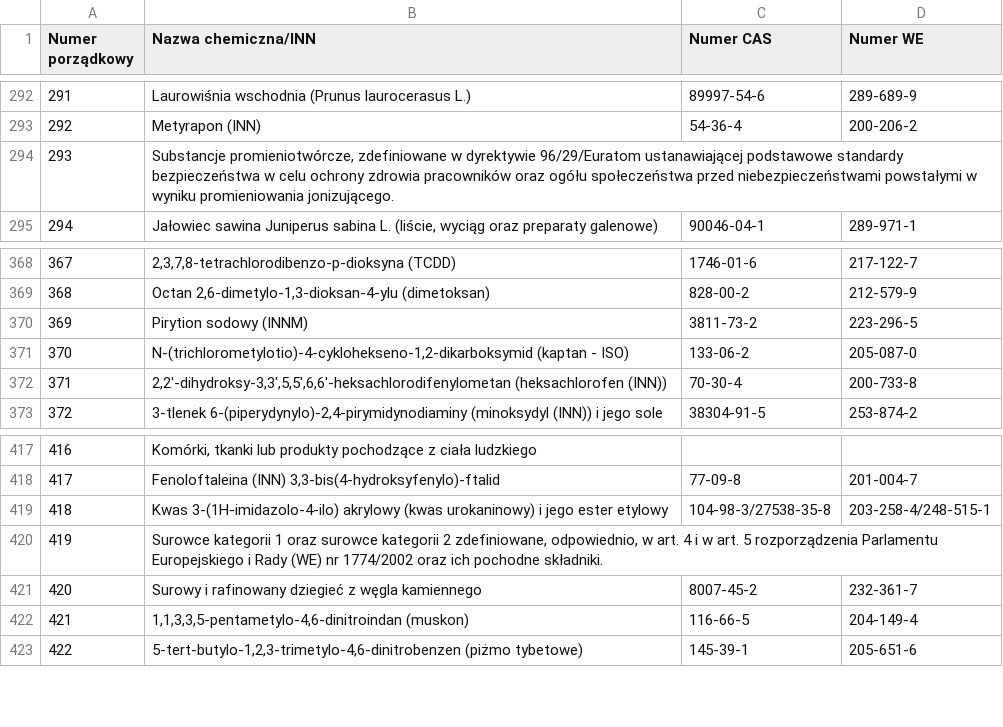
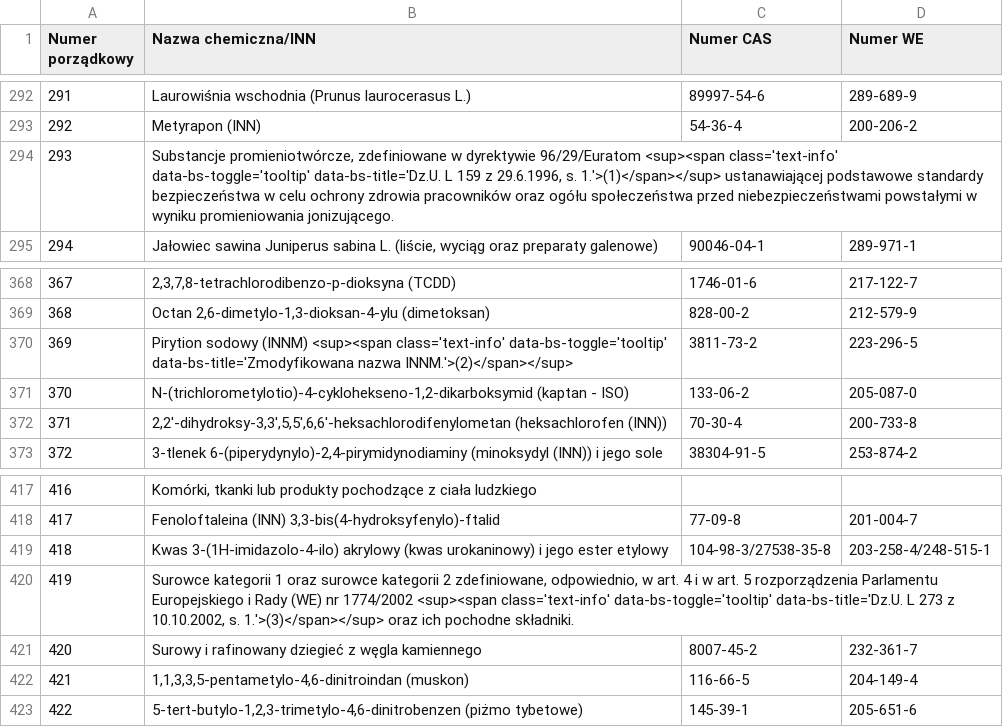
Before and after one commit to mikolajpietka/inci-decoder, a CSV file: A2.csv, drawn as a sheet; only a part is shown, gaps mark what is left out.

```diff
--- a/A2.csv
+++ b/A2.csv
@@ -293,3 +293,3 @@
 "292","Metyrapon (INN)","54-36-4","200-206-2"
-"293","Substancje promieniotwórcze, zdefiniowane w dyrektywie 96/29/Euratom ustanawiającej podstawowe standardy bezpieczeństwa w celu ochrony zdrowia pracowników oraz ogółu społeczeństwa przed niebezpieczeństwami powstałymi w wyniku promieniowania jonizującego.",,
+"293","Substancje promieniotwórcze, zdefiniowane w dyrektywie 96/29/Euratom <sup><span class='text-info' data-bs-toggle='tooltip' data-bs-title='Dz.U. L 159 z 29.6.1996, s. 1.'>(1)</span></sup> ustanawiającej podstawowe standardy bezpieczeństwa w celu ochrony zdrowia pracowników oraz ogółu społeczeństwa przed niebezpieczeństwami powstałymi w wyniku promieniowania jonizującego.",,
 "294","Jałowiec sawina Juniperus sabina L. (liście, wyciąg oraz preparaty galenowe)","90046-04-1","289-971-1"
@@ -369,3 +369,3 @@
 "368","Octan 2,6-dimetylo-1,3-dioksan-4-ylu (dimetoksan)","828-00-2","212-579-9"
-"369","Pirytion sodowy (INNM)","3811-73-2","223-296-5"
+"369","Pirytion sodowy (INNM) <sup><span class='text-info' data-bs-toggle='tooltip' data-bs-title='Zmodyfikowana nazwa INNM.'>(2)</span></sup>","3811-73-2","223-296-5"
 "370","N-(trichlorometylotio)-4-cyklohekseno-1,2-dikarboksymid (kaptan - ISO)","133-06-2","205-087-0"
@@ -419,3 +419,3 @@
 "418","Kwas 3-(1H-imidazolo-4-ilo) akrylowy (kwas urokaninowy) i jego ester etylowy","104-98-3/27538-35-8","203-258-4/248-515-1"
-"419","Surowce kategorii 1 oraz surowce kategorii 2 zdefiniowane, odpowiednio, w art. 4 i w art. 5 rozporządzenia Parlamentu Europejskiego i Rady (WE) nr 1774/2002 oraz ich pochodne składniki.",,
+"419","Surowce kategorii 1 oraz surowce kategorii 2 zdefiniowane, odpowiednio, w art. 4 i w art. 5 rozporządzenia Parlamentu Europejskiego i Rady (WE) nr 1774/2002 <sup><span class='text-info' data-bs-toggle='tooltip' data-bs-title='Dz.U. L 273 z 10.10.2002, s. 1.'>(3)</span></sup> oraz ich pochodne składniki.",,
 "420","Surowy i rafinowany dziegieć z węgla kamiennego","8007-45-2","232-361-7"
```
Also changed, not shown: 5 other files.
